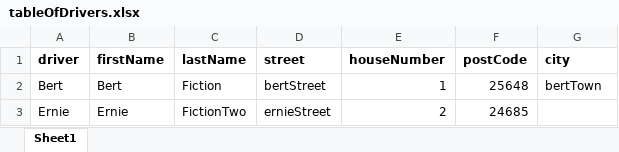
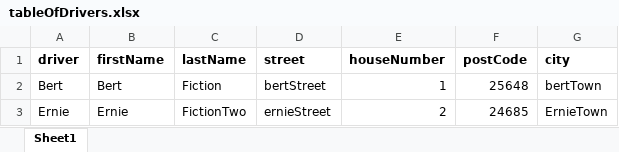
Before and after one commit to JulianBauerCode/carSharing, an Excel workbook: data/tableOfDrivers.xlsx, sheet Sheet1, drawn as a sheet; values as stored, in another font and other column widths than the file's, no borders; the diff names each change by its address in the sheet, - before the commit and + after, or states it on an @@ line.

```diff
--- a/data/tableOfDrivers.xlsx (sheet Sheet1)
+++ b/data/tableOfDrivers.xlsx (sheet Sheet1)
-G3 (city): (empty)
+G3 (city): ErnieTown
```
Also changed, not shown: data/logbook.xlsx, 1 other file.
